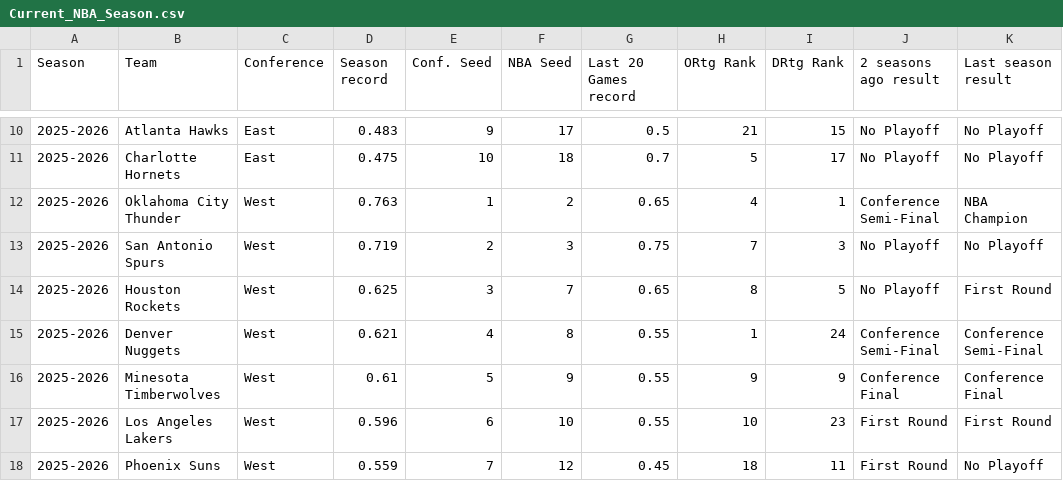
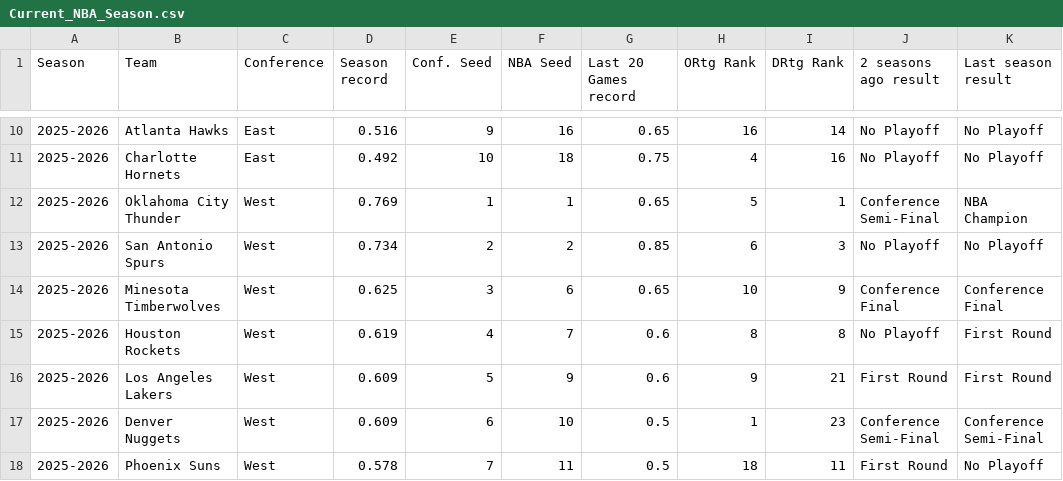
Before and after one commit to rscadrien/NBA_Playoff, a CSV file: Data/Current_NBA_Season.csv, drawn as a sheet; only a part is shown, gaps mark what is left out; the diff covers the shown part only.

Commit message:
Update data for current season

```diff
--- a/Data/Current_NBA_Season.csv
+++ b/Data/Current_NBA_Season.csv
@@ -10,9 +10,9 @@
-2025-2026,Atlanta Hawks,East,0.483,9,17,0.5,21,15,No Playoff,No Playoff
-2025-2026,Charlotte Hornets,East,0.475,10,18,0.7,5,17,No Playoff,No Playoff
-2025-2026,Oklahoma City Thunder,West,0.763,1,2,0.65,4,1,Conference Semi-Final,NBA Champion
-2025-2026,San Antonio Spurs,West,0.719,2,3,0.75,7,3,No Playoff,No Playoff
-2025-2026,Houston Rockets,West,0.625,3,7,0.65,8,5,No Playoff,First Round
-2025-2026,Denver Nuggets,West,0.621,4,8,0.55,1,24,Conference Semi-Final,Conference Semi-Final
-2025-2026,Minesota Timberwolves,West,0.61,5,9,0.55,9,9,Conference Final,Conference Final
-2025-2026,Los Angeles Lakers,West,0.596,6,10,0.55,10,23,First Round,First Round
-2025-2026,Phoenix Suns,West,0.559,7,12,0.45,18,11,First Round,No Playoff
+2025-2026,Atlanta Hawks,East,0.516,9,16,0.65,16,14,No Playoff,No Playoff
+2025-2026,Charlotte Hornets,East,0.492,10,18,0.75,4,16,No Playoff,No Playoff
+2025-2026,Oklahoma City Thunder,West,0.769,1,1,0.65,5,1,Conference Semi-Final,NBA Champion
+2025-2026,San Antonio Spurs,West,0.734,2,2,0.85,6,3,No Playoff,No Playoff
+2025-2026,Minesota Timberwolves,West,0.625,3,6,0.65,10,9,Conference Final,Conference Final
+2025-2026,Houston Rockets,West,0.619,4,7,0.6,8,8,No Playoff,First Round
+2025-2026,Los Angeles Lakers,West,0.609,5,9,0.6,9,21,First Round,First Round
+2025-2026,Denver Nuggets,West,0.609,6,10,0.5,1,23,Conference Semi-Final,Conference Semi-Final
+2025-2026,Phoenix Suns,West,0.578,7,11,0.5,18,11,First Round,No Playoff
```
Also changed, not shown: 3 added rows, 2 removed rows and 39 edited cells elsewhere in this file, 3 other files.
